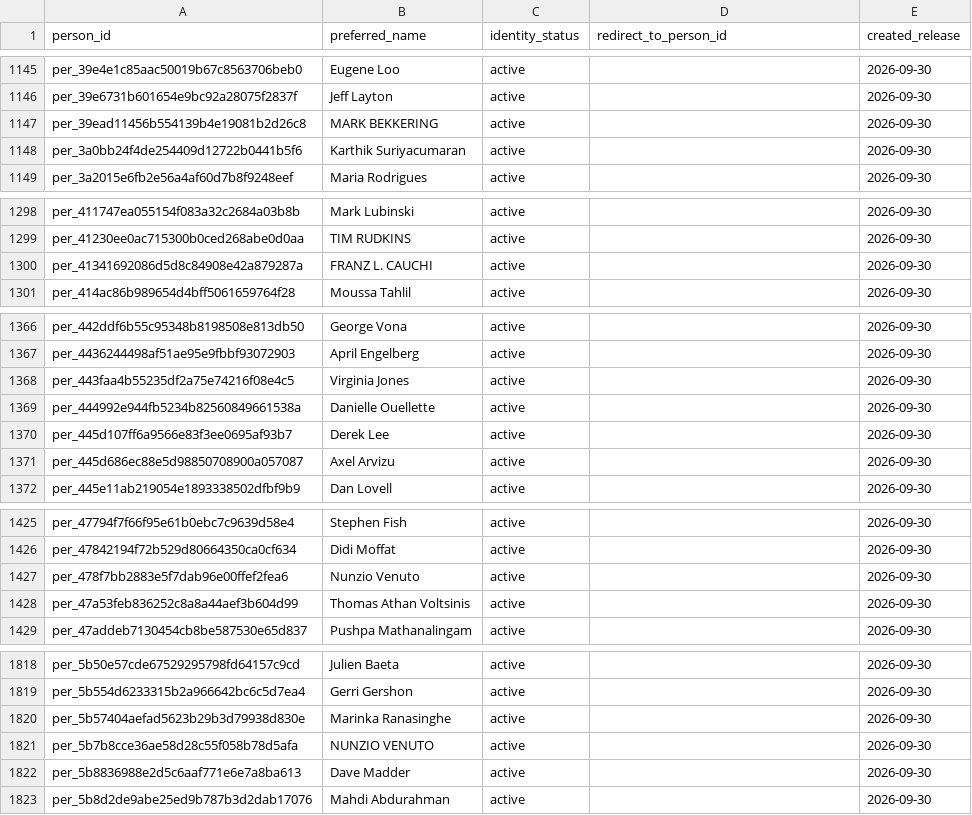
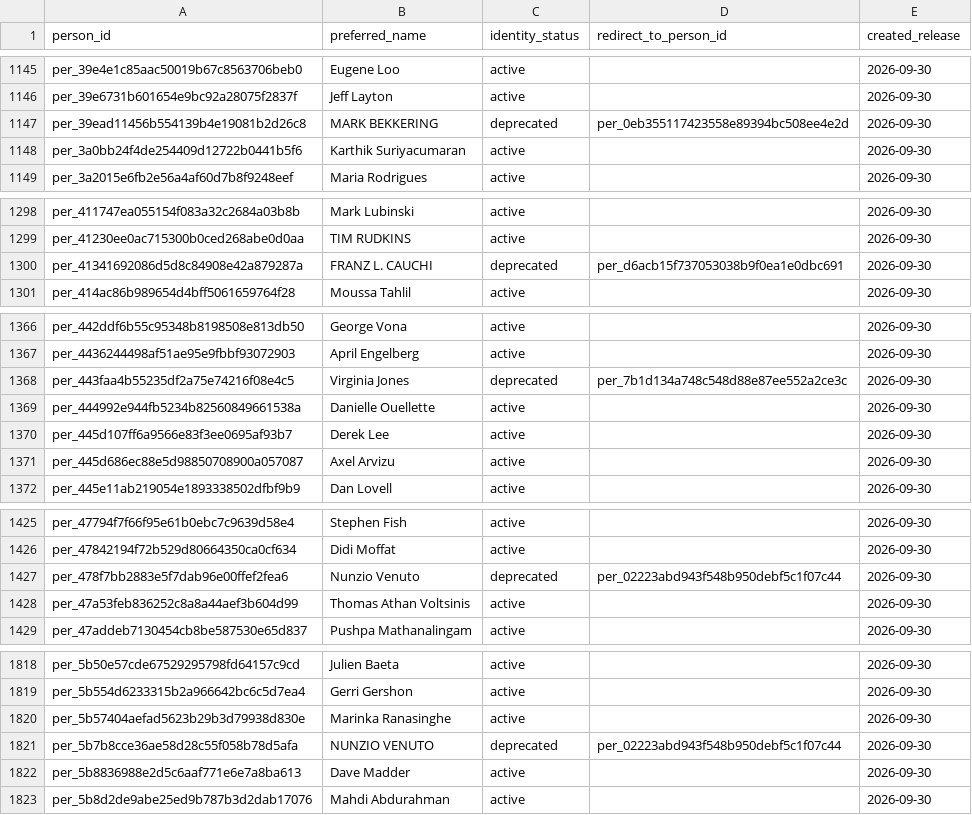
Before and after one commit to alexwolson/toronto-election-results, a CSV file: data/out/people.csv, drawn as a sheet; only a part is shown, gaps mark what is left out; the diff covers the shown part only.

```diff
--- a/data/out/people.csv
+++ b/data/out/people.csv
@@ -1146,3 +1146,3 @@ per_39e4e1c85aac50019b67c8563706beb0,Eugene Loo,active,,2026-09-30
 per_39e6731b601654e9bc92a28075f2837f,Jeff Layton,active,,2026-09-30
-per_39ead11456b554139b4e19081b2d26c8,MARK BEKKERING,active,,2026-09-30
+per_39ead11456b554139b4e19081b2d26c8,MARK BEKKERING,deprecated,per_0eb355117423558e89394bc508ee4e2d,2026-09-30
 per_3a0bb24f4de254409d12722b0441b5f6,Karthik Suriyacumaran,active,,2026-09-30
@@ -1299,3 +1299,3 @@ per_411747ea055154f083a32c2684a03b8b,Mark Lubinski,active,,2026-09-30
 per_41230ee0ac715300b0ced268abe0d0aa,TIM RUDKINS,active,,2026-09-30
-per_41341692086d5d8c84908e42a879287a,FRANZ L. CAUCHI,active,,2026-09-30
+per_41341692086d5d8c84908e42a879287a,FRANZ L. CAUCHI,deprecated,per_d6acb15f737053038b9f0ea1e0dbc691,2026-09-30
 per_414ac86b989654d4bff5061659764f28,Moussa Tahlil,active,,2026-09-30
@@ -1367,3 +1367,3 @@ per_442ddf6b55c95348b8198508e813db50,George Vona,active,,2026-09-30
 per_4436244498af51ae95e9fbbf93072903,April Engelberg,active,,2026-09-30
-per_443faa4b55235df2a75e74216f08e4c5,Virginia Jones,active,,2026-09-30
+per_443faa4b55235df2a75e74216f08e4c5,Virginia Jones,deprecated,per_7b1d134a748c548d88e87ee552a2ce3c,2026-09-30
 per_444992e944fb5234b82560849661538a,Danielle Ouellette,active,,2026-09-30
@@ -1426,3 +1426,3 @@ per_47794f7f66f95e61b0ebc7c9639d58e4,Stephen Fish,active,,2026-09-30
 per_47842194f72b529d80664350ca0cf634,Didi Moffat,active,,2026-09-30
-per_478f7bb2883e5f7dab96e00ffef2fea6,Nunzio Venuto,active,,2026-09-30
+per_478f7bb2883e5f7dab96e00ffef2fea6,Nunzio Venuto,deprecated,per_02223abd943f548b950debf5c1f07c44,2026-09-30
 per_47a53feb836252c8a8a44aef3b604d99,Thomas Athan Voltsinis,active,,2026-09-30
@@ -1820,3 +1820,3 @@ per_5b554d6233315b2a966642bc6c5d7ea4,Gerri Gershon,active,,2026-09-30
 per_5b57404aefad5623b29b3d79938d830e,Marinka Ranasinghe,active,,2026-09-30
-per_5b7b8cce36ae58d28c55f058b78d5afa,NUNZIO VENUTO,active,,2026-09-30
+per_5b7b8cce36ae58d28c55f058b78d5afa,NUNZIO VENUTO,deprecated,per_02223abd943f548b950debf5c1f07c44,2026-09-30
 per_5b8836988e2d5c6aaf771e6e7a8ba613,Dave Madder,active,,2026-09-30
```
Also changed, not shown: 12 edited cells elsewhere in this file, 6 other files.
